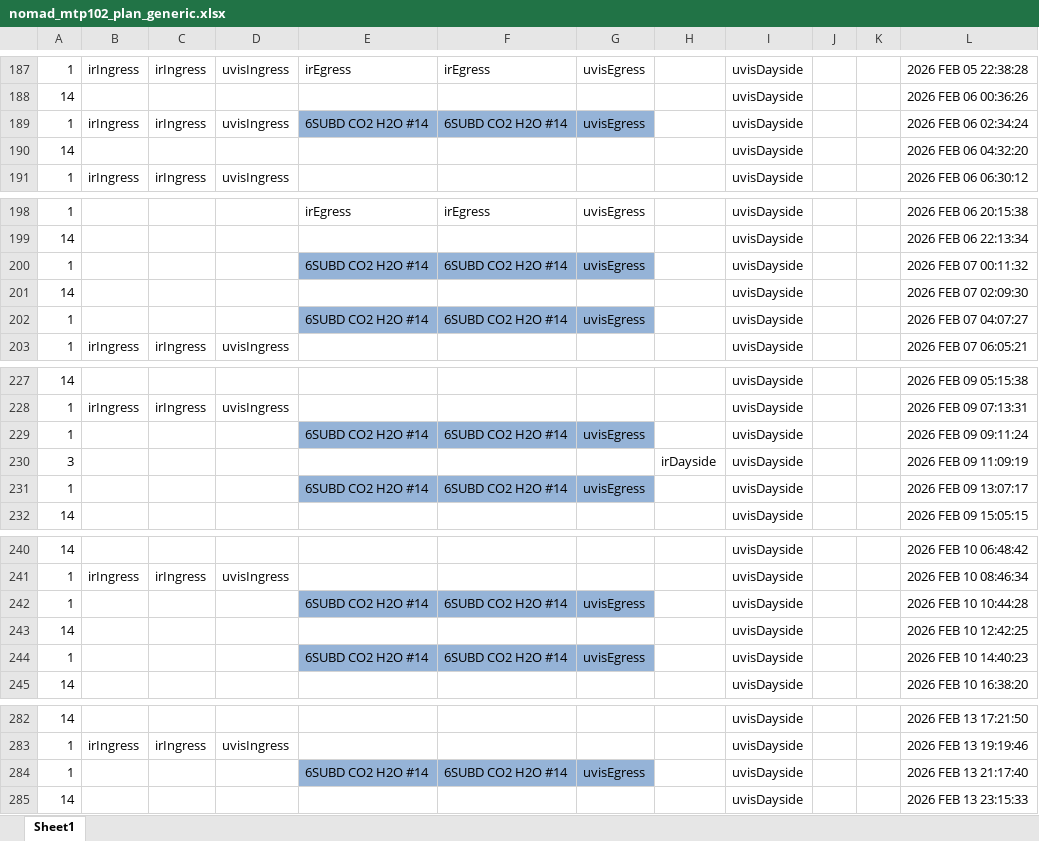
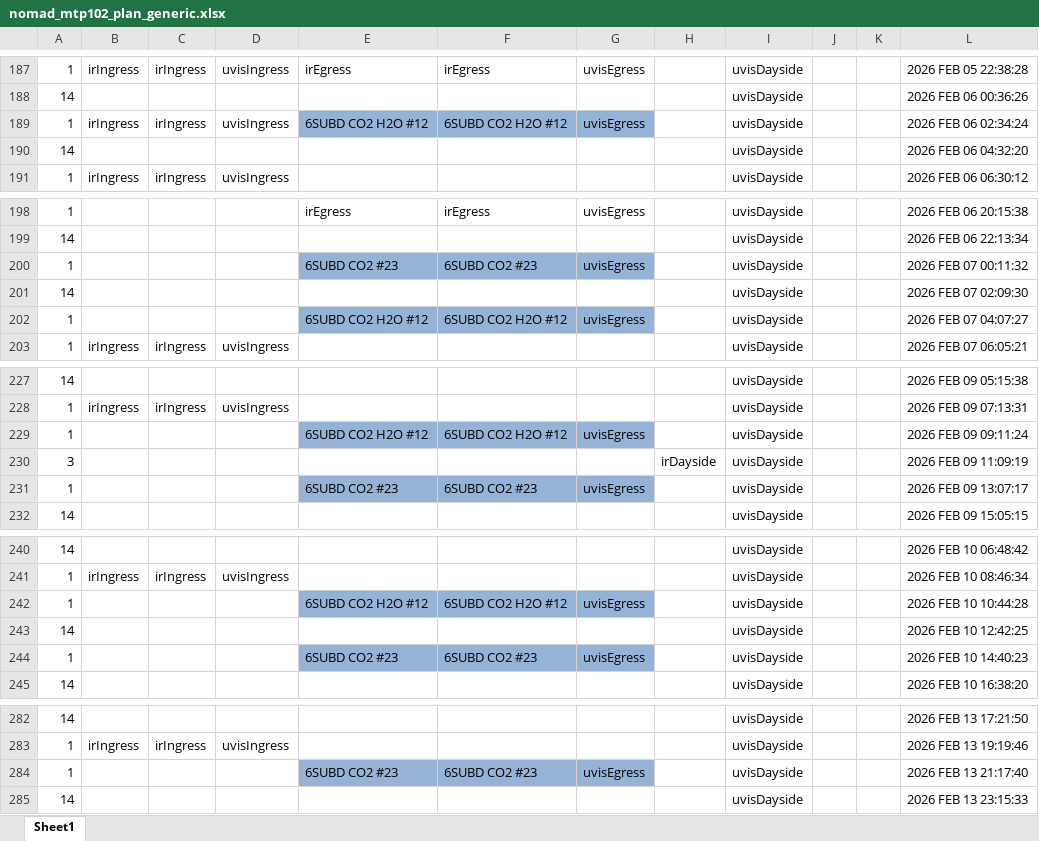
Before and after one commit to irthomas/nomad_obs, an Excel workbook: observations/orbit_plans/mtp102/nomad_mtp102_plan_generic.xlsx, sheet Sheet1, drawn as a sheet; only a part is shown, gaps mark what is left out; values as stored, in another font and other column widths than the file's, no borders; the diff covers the shown part only; the diff names each change by its address in the sheet, - before the commit and + after, or states it on an @@ line.

```diff
--- a/observations/orbit_plans/mtp102/nomad_mtp102_plan_generic.xlsx (sheet Sheet1)
+++ b/observations/orbit_plans/mtp102/nomad_mtp102_plan_generic.xlsx (sheet Sheet1)
-E189: 6SUBD CO2 H2O #14
+E189: 6SUBD CO2 H2O #12
-F189: 6SUBD CO2 H2O #14
+F189: 6SUBD CO2 H2O #12
-E200: 6SUBD CO2 H2O #14
+E200: 6SUBD CO2 #23
-F200: 6SUBD CO2 H2O #14
+F200: 6SUBD CO2 #23
-E202: 6SUBD CO2 H2O #14
+E202: 6SUBD CO2 H2O #12
-F202: 6SUBD CO2 H2O #14
+F202: 6SUBD CO2 H2O #12
-E229: 6SUBD CO2 H2O #14
+E229: 6SUBD CO2 H2O #12
-F229: 6SUBD CO2 H2O #14
+F229: 6SUBD CO2 H2O #12
-E231: 6SUBD CO2 H2O #14
+E231: 6SUBD CO2 #23
-F231: 6SUBD CO2 H2O #14
+F231: 6SUBD CO2 #23
-E242: 6SUBD CO2 H2O #14
+E242: 6SUBD CO2 H2O #12
-F242: 6SUBD CO2 H2O #14
+F242: 6SUBD CO2 H2O #12
-E244: 6SUBD CO2 H2O #14
+E244: 6SUBD CO2 #23
-F244: 6SUBD CO2 H2O #14
+F244: 6SUBD CO2 #23
-E284: 6SUBD CO2 H2O #14
+E284: 6SUBD CO2 #23
-F284: 6SUBD CO2 H2O #14
+F284: 6SUBD CO2 #23
```
Also changed, not shown: 20 edited cells elsewhere in this sheet, observations/orbit_plans/mtp102/nomad_mtp102_plan.xlsx, 23 other files.
